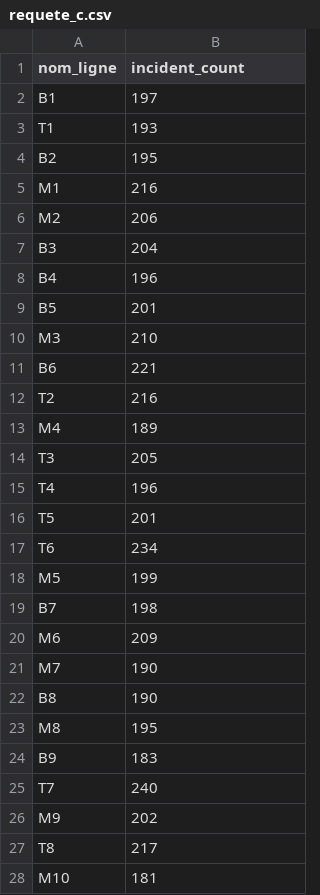
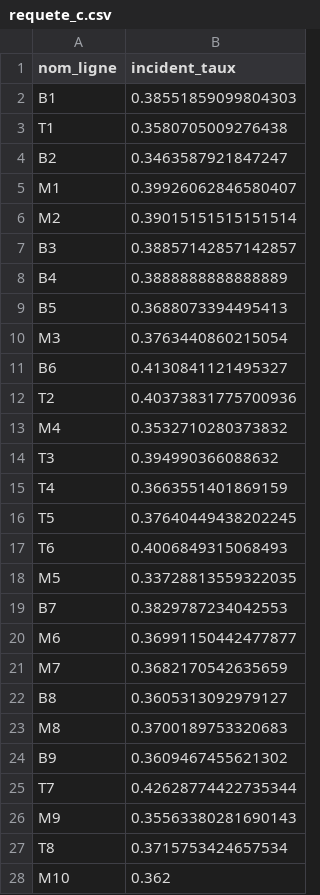
Before and after one commit to rpierr01/migration_sqlite_mongodb, a CSV file: requetes_sql/resultat_requetes_sql/requete_c.csv, drawn as a sheet; only a part is shown; the diff covers the shown part only.

Commit message:
correction des requetes sql pour qu'elles correspondent exactement aux consignes

```diff
--- a/requetes_sql/resultat_requetes_sql/requete_c.csv
+++ b/requetes_sql/resultat_requetes_sql/requete_c.csv
@@ -1,28 +1,28 @@
-nom_ligne,incident_count
-B1,197
-T1,193
-B2,195
-M1,216
-M2,206
-B3,204
-B4,196
-B5,201
-M3,210
-B6,221
-T2,216
-M4,189
-T3,205
-T4,196
-T5,201
-T6,234
-M5,199
-B7,198
-M6,209
-M7,190
-B8,190
-M8,195
-B9,183
-T7,240
-M9,202
-T8,217
-M10,181
+nom_ligne,incident_taux
+B1,0.38551859099804303
+T1,0.3580705009276438
+B2,0.3463587921847247
+M1,0.39926062846580407
+M2,0.39015151515151514
+B3,0.38857142857142857
+B4,0.3888888888888889
+B5,0.3688073394495413
+M3,0.3763440860215054
+B6,0.4130841121495327
+T2,0.40373831775700936
+M4,0.3532710280373832
+T3,0.394990366088632
+T4,0.3663551401869159
+T5,0.37640449438202245
+T6,0.4006849315068493
+M5,0.33728813559322035
+B7,0.3829787234042553
+M6,0.36991150442477877
+M7,0.3682170542635659
+B8,0.3605313092979127
+M8,0.3700189753320683
+B9,0.3609467455621302
+T7,0.42628774422735344
+M9,0.35563380281690143
+T8,0.3715753424657534
+M10,0.362
```
Also changed, not shown: 73 edited cells elsewhere in this file, requetes_sql/resultat_requetes_sql/requete_i.csv, 5 other files.
